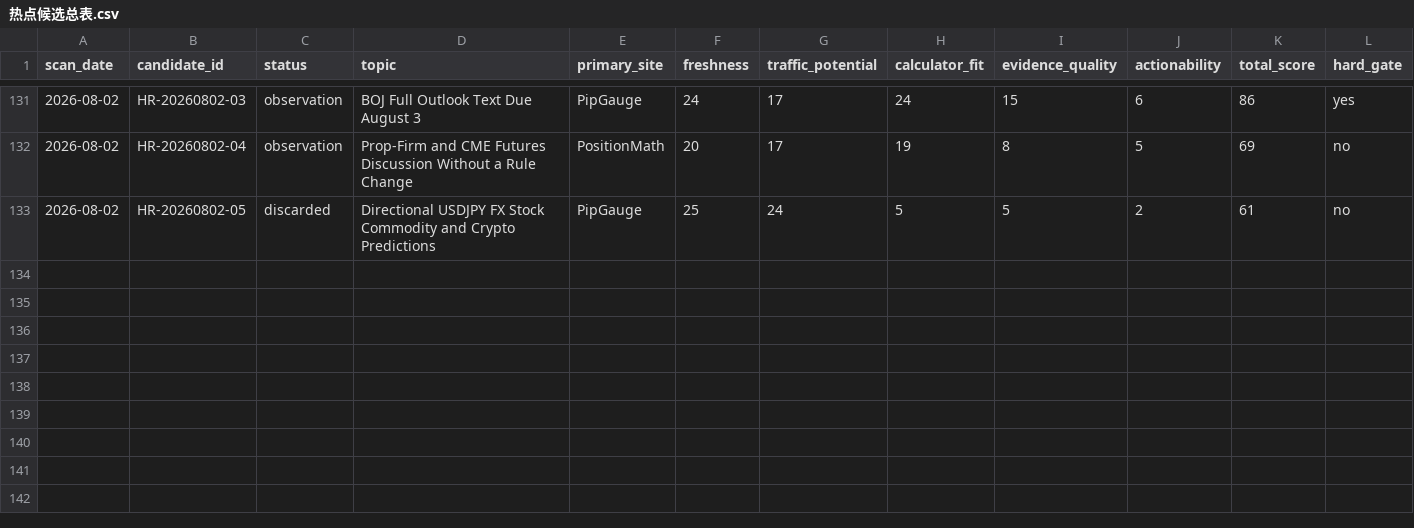
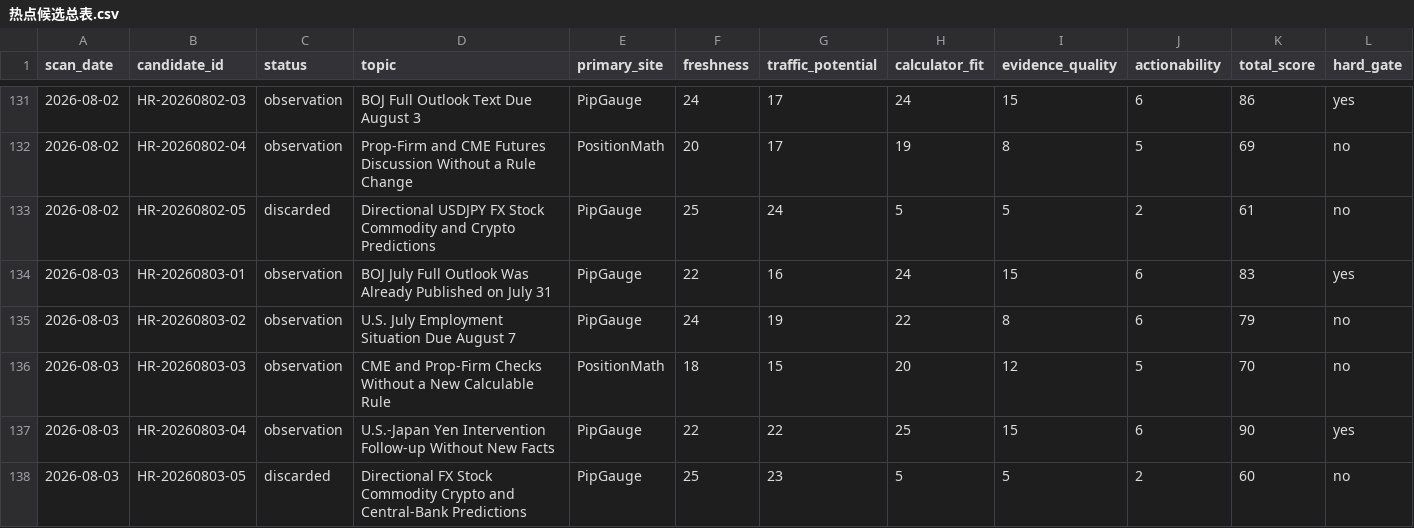
Before and after one commit to alastor8906/pipgauge-hotspot-radar-pages, a CSV file: radar/热点候选总表.csv, drawn as a sheet; only a part is shown, gaps mark what is left out; rows hold the shown columns only; the diff names each change by its address in the sheet, - before the commit and + after, or states it on an @@ line.

Commit message:
Add August 3 zero-output radar scan

```diff
--- a/radar/热点候选总表.csv
+++ b/radar/热点候选总表.csv
+row 134: 2026-08-03 | HR-20260803-01 | observation | BOJ July Full Outlook Was Already Published on July 31 | PipGauge | 22 | 16 | 24 | 15 | 6 | 83 | yes
+row 135: 2026-08-03 | HR-20260803-02 | observation | U.S. July Employment Situation Due August 7 | PipGauge | 24 | 19 | 22 | 8 | 6 | 79 | no
+row 136: 2026-08-03 | HR-20260803-03 | observation | CME and Prop-Firm Checks Without a New Calculable Rule | PositionMath | 18 | 15 | 20 | 12 | 5 | 70 | no
+row 137: 2026-08-03 | HR-20260803-04 | observation | U.S.-Japan Yen Intervention Follow-up Without New Facts | PipGauge | 22 | 22 | 25 | 15 | 6 | 90 | yes
+row 138: 2026-08-03 | HR-20260803-05 | discarded | Directional FX Stock Commodity Crypto and Central-Bank Predictions | PipGauge | 25 | 23 | 5 | 5 | 2 | 60 | no
```
Also changed, not shown: 热点候选总表.csv, 12 other files.
